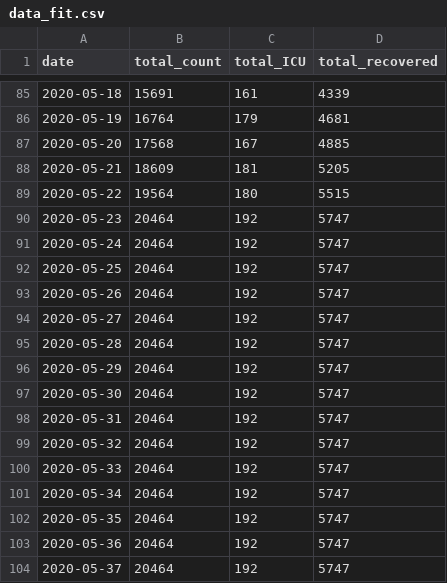
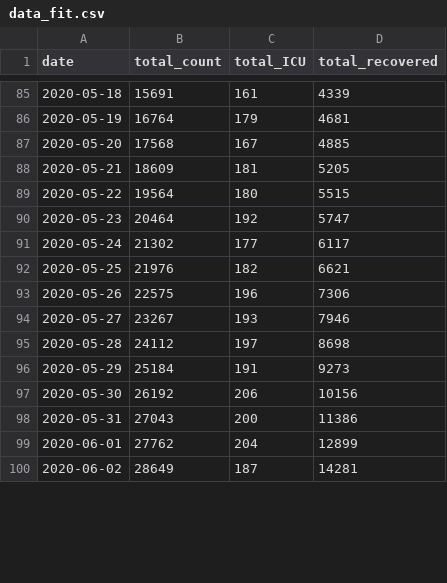
Before and after one commit to nitromannitol/nitromannitol.github.io, a CSV file: data_fit.csv, drawn as a sheet; only a part is shown, gaps mark what is left out; the diff covers the shown part only.

```diff
--- a/data_fit.csv
+++ b/data_fit.csv
@@ -90,15 +90,11 @@ date,total_count,total_ICU,total_recovered
 2020-05-23,20464,192,5747
-2020-05-24,20464,192,5747
-2020-05-25,20464,192,5747
-2020-05-26,20464,192,5747
-2020-05-27,20464,192,5747
-2020-05-28,20464,192,5747
-2020-05-29,20464,192,5747
-2020-05-30,20464,192,5747
-2020-05-31,20464,192,5747
-2020-05-32,20464,192,5747
-2020-05-33,20464,192,5747
-2020-05-34,20464,192,5747
-2020-05-35,20464,192,5747
-2020-05-36,20464,192,5747
-2020-05-37,20464,192,5747
+2020-05-24,21302,177,6117
+2020-05-25,21976,182,6621
+2020-05-26,22575,196,7306
+2020-05-27,23267,193,7946
+2020-05-28,24112,197,8698
+2020-05-29,25184,191,9273
+2020-05-30,26192,206,10156
+2020-05-31,27043,200,11386
+2020-06-01,27762,204,12899
+2020-06-02,28649,187,14281
```
Also changed, not shown: 17 added rows elsewhere in this file, data.csv, 4 other files.
